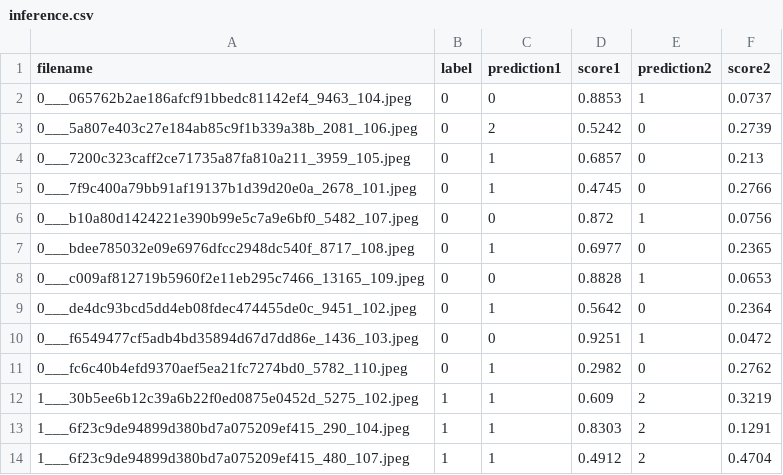
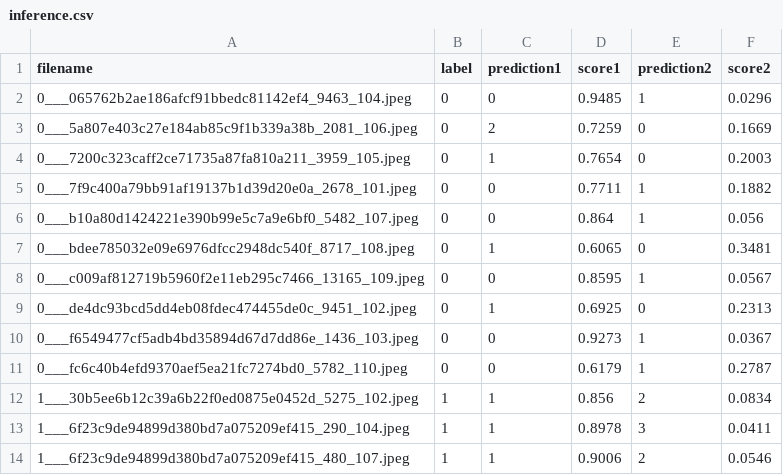
Before and after one commit to atlan-antillia/EfficientNet-Prostate-Cancer, a CSV file: projects/Prostate-Cancer/inference/inference.csv, drawn as a sheet; only a part is shown; the diff covers the shown part only.

Commit message:
Modified 2_inference.bat.

```diff
--- a/projects/Prostate-Cancer/inference/inference.csv
+++ b/projects/Prostate-Cancer/inference/inference.csv
@@ -1,14 +1,14 @@
 filename, label, prediction1, score1, prediction2, score2
-0___065762b2ae186afcf91bbedc81142ef4_9463_104.jpeg,0,0,0.8853,1,0.0737
-0___5a807e403c27e184ab85c9f1b339a38b_2081_106.jpeg,0,2,0.5242,0,0.2739
-0___7200c323caff2ce71735a87fa810a211_3959_105.jpeg,0,1,0.6857,0,0.213
-0___7f9c400a79bb91af19137b1d39d20e0a_2678_101.jpeg,0,1,0.4745,0,0.2766
-0___b10a80d1424221e390b99e5c7a9e6bf0_5482_107.jpeg,0,0,0.872,1,0.0756
-0___bdee785032e09e6976dfcc2948dc540f_8717_108.jpeg,0,1,0.6977,0,0.2365
-0___c009af812719b5960f2e11eb295c7466_13165_109.jpeg,0,0,0.8828,1,0.0653
-0___de4dc93bcd5dd4eb08fdec474455de0c_9451_102.jpeg,0,1,0.5642,0,0.2364
-0___f6549477cf5adb4bd35894d67d7dd86e_1436_103.jpeg,0,0,0.9251,1,0.0472
-0___fc6c40b4efd9370aef5ea21fc7274bd0_5782_110.jpeg,0,1,0.2982,0,0.2762
-1___30b5ee6b12c39a6b22f0ed0875e0452d_5275_102.jpeg,1,1,0.609,2,0.3219
-1___6f23c9de94899d380bd7a075209ef415_290_104.jpeg,1,1,0.8303,2,0.1291
-1___6f23c9de94899d380bd7a075209ef415_480_107.jpeg,1,1,0.4912,2,0.4704
+0___065762b2ae186afcf91bbedc81142ef4_9463_104.jpeg,0,0,0.9485,1,0.0296
+0___5a807e403c27e184ab85c9f1b339a38b_2081_106.jpeg,0,2,0.7259,0,0.1669
+0___7200c323caff2ce71735a87fa810a211_3959_105.jpeg,0,1,0.7654,0,0.2003
+0___7f9c400a79bb91af19137b1d39d20e0a_2678_101.jpeg,0,0,0.7711,1,0.1882
+0___b10a80d1424221e390b99e5c7a9e6bf0_5482_107.jpeg,0,0,0.864,1,0.056
+0___bdee785032e09e6976dfcc2948dc540f_8717_108.jpeg,0,1,0.6065,0,0.3481
+0___c009af812719b5960f2e11eb295c7466_13165_109.jpeg,0,0,0.8595,1,0.0567
+0___de4dc93bcd5dd4eb08fdec474455de0c_9451_102.jpeg,0,1,0.6925,0,0.2313
+0___f6549477cf5adb4bd35894d67d7dd86e_1436_103.jpeg,0,0,0.9273,1,0.0367
+0___fc6c40b4efd9370aef5ea21fc7274bd0_5782_110.jpeg,0,0,0.6179,1,0.2787
+1___30b5ee6b12c39a6b22f0ed0875e0452d_5275_102.jpeg,1,1,0.856,2,0.0834
+1___6f23c9de94899d380bd7a075209ef415_290_104.jpeg,1,1,0.8978,3,0.0411
+1___6f23c9de94899d380bd7a075209ef415_480_107.jpeg,1,1,0.9006,2,0.0546
```
Also changed, not shown: 80 edited cells elsewhere in this file, 7 other files.
